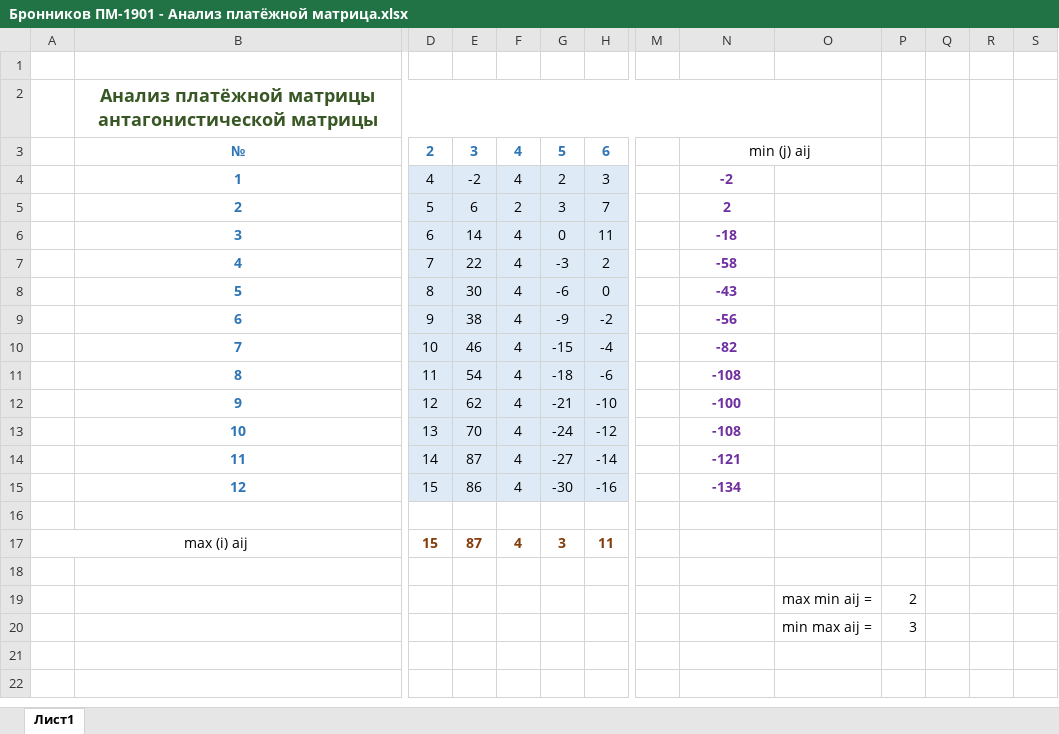
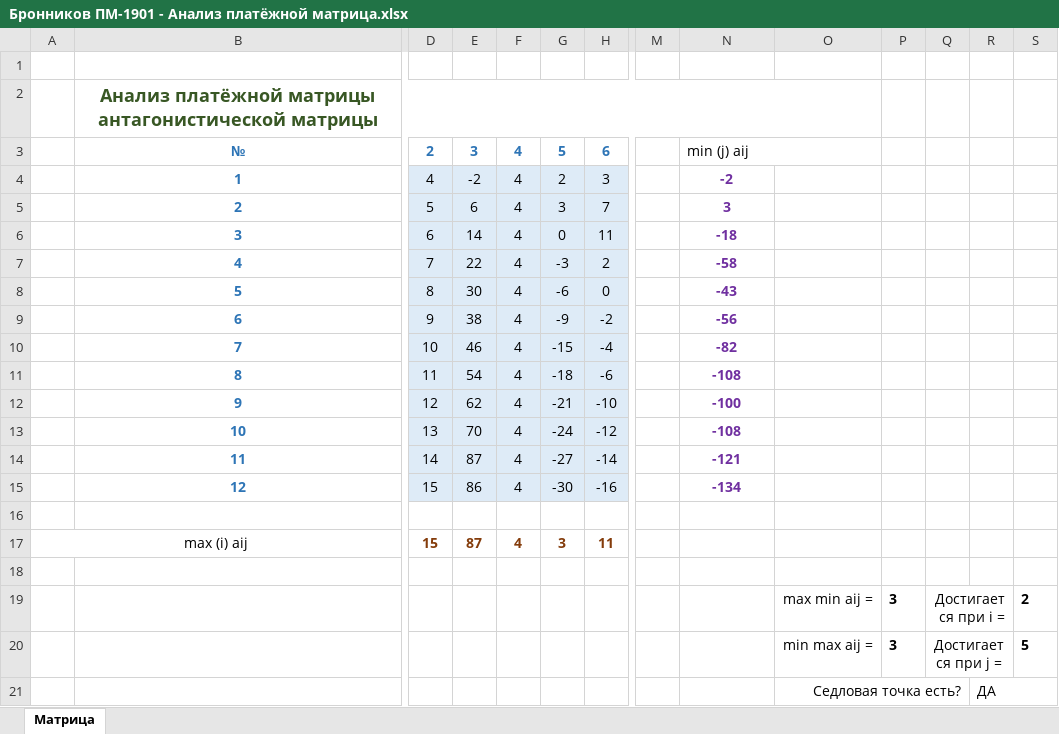
Before and after one commit to endygamedev/university, an Excel workbook: 3-course-6-semester/game-theory/Бронников ПМ-1901 - Анализ платёжной матрица.xlsx, sheet Матрица, drawn as a sheet; only a part is shown, gaps mark what is left out; values as stored, in another font and other column widths than the file's, no borders; charts and pictures and conditional formats not drawn; removed rows and columns are numbered as before the commit, all else as after; rows hold the shown columns only; the diff names each change by its address in the sheet, - before the commit and + after, or states it on an @@ line.

Commit message:
Add `game-theory` file

```diff
--- a/3-course-6-semester/game-theory/Бронников ПМ-1901 - Анализ платёжной матрица.xlsx (sheet Матрица)
+++ b/3-course-6-semester/game-theory/Бронников ПМ-1901 - Анализ платёжной матрица.xlsx (sheet Матрица)
-sheet tab: Лист1
+sheet tab: Матрица
-N3 alignment: center
+N3 alignment: left
-F5: 2
+F5: 4
-N5: 2
+N5: 3
-row 19:  |  |  |  |  |  |  |  |  | max min aij = | 2
-row 20:  |  |  |  |  |  |  |  |  | min max aij = | 3
+row 19:  |  |  |  |  |  |  |  |  | max min aij = | 3 | Достигается при i = |  | 2
+row 20:  |  |  |  |  |  |  |  |  | min max aij = | 3 | Достигается при j = |  | 5
+row 21:  |  |  |  |  |  |  |  |  | Седловая точка есть? |  |  | ДА
```
Also changed, not shown: charts or pictures.
